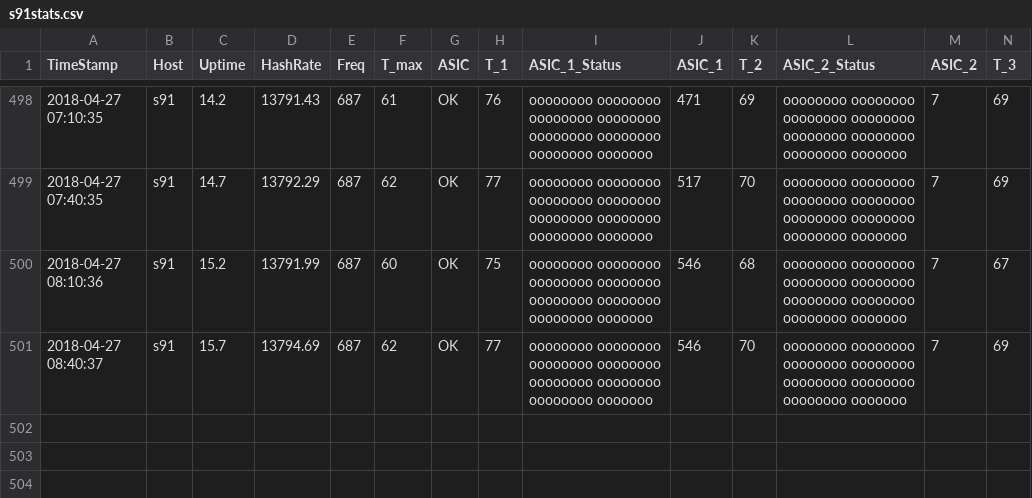
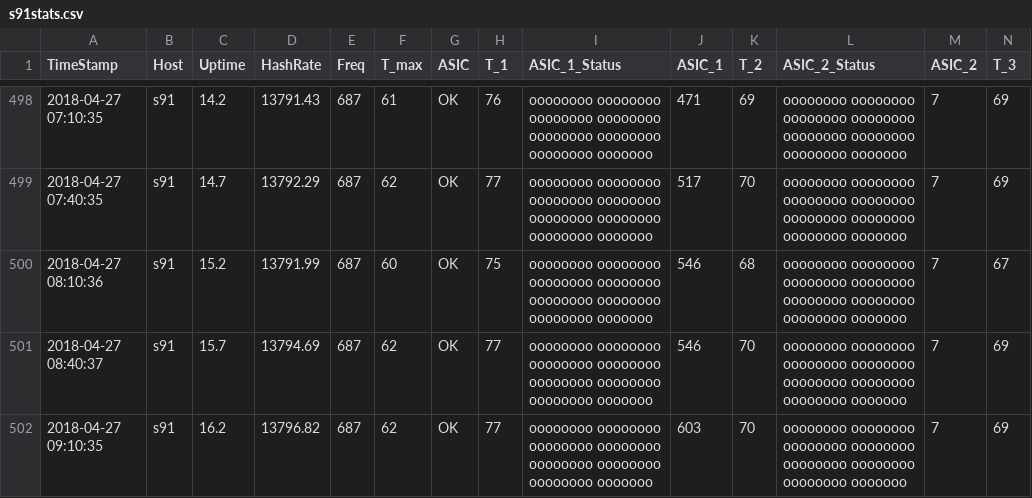
Before and after one commit to tomtorggler/stats, a CSV file: _data/s91stats.csv, drawn as a sheet; only a part is shown, gaps mark what is left out; rows hold the shown columns only; the diff names each change by its address in the sheet, - before the commit and + after, or states it on an @@ line.

```diff
--- a/_data/s91stats.csv
+++ b/_data/s91stats.csv
+row 502: 2018-04-27 09:10:35 | s91 | 16.2 | 13796.82 | 687 | 62 | OK | 77 | oooooooo oooooooo oooooooo oooooooo oooooooo oooooooo oooooooo ooooooo | 603 | 70 | oooooooo oooooooo oooooooo oooooooo oooooooo oooooooo oooooooo ooooooo | 7 | 69
```
Also changed, not shown: _data/s92stats.csv.
